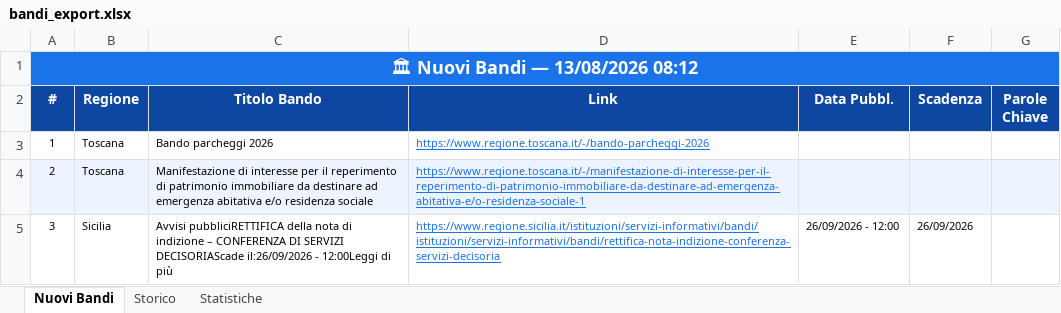
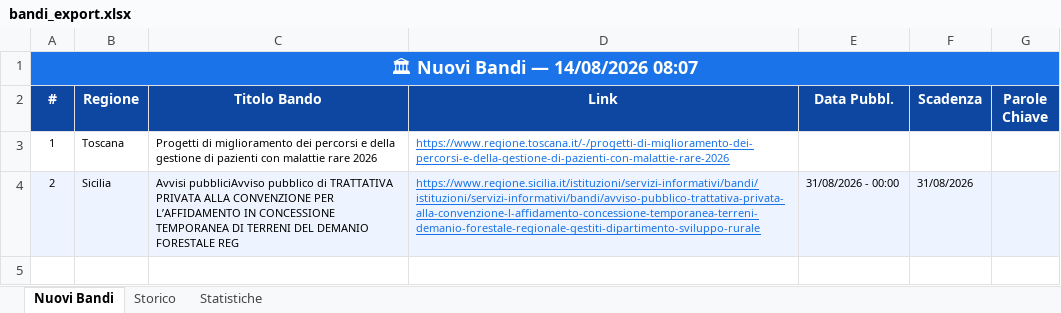
Before and after one commit to cdalvise/bandi-monitor, an Excel workbook: data/bandi_export.xlsx, sheet Nuovi Bandi, drawn as a sheet; values as stored, in another font and other column widths than the file's, no borders; the diff names each change by its address in the sheet, - before the commit and + after, or states it on an @@ line.

```diff
--- a/data/bandi_export.xlsx (sheet Nuovi Bandi)
+++ b/data/bandi_export.xlsx (sheet Nuovi Bandi)
-A1 (#): 🏛 Nuovi Bandi — 13/08/2026 08:12
+A1 (#): 🏛 Nuovi Bandi — 14/08/2026 08:07
-C3 (Titolo Bando): Bando parcheggi 2026
+C3 (Titolo Bando): Progetti di miglioramento dei percorsi e della gestione di pazienti con malattie rare 2026
-D3 (Link): https://www.regione.toscana.it/-/bando-parcheggi-2026
+D3 (Link): https://www.regione.toscana.it/-/progetti-di-miglioramento-dei-percorsi-e-della-gestione-di-pazienti-con-malattie-rare-2026
-B4 (Regione): Toscana
+B4 (Regione): Sicilia
-C4 (Titolo Bando): Manifestazione di interesse per il reperimento di patrimonio immobiliare da destinare ad emergenza abitativa e/o residenza sociale
+C4 (Titolo Bando): Avvisi pubbliciAvviso pubblico di TRATTATIVA PRIVATA ALLA CONVENZIONE PER L’AFFIDAMENTO IN CONCESSIONE TEMPORANEA DI TERRENI DEL DEMANIO FORESTALE REG
-D4 (Link): https://www.regione.toscana.it/-/manifestazione-di-interesse-per-il-reperimento-di-patrimonio-immobiliare-da-destinare-ad-emergenza-abitativa-e/o-residenza-sociale-1
+D4 (Link): https://www.regione.sicilia.it/istituzioni/servizi-informativi/bandi/istituzioni/servizi-informativi/bandi/avviso-pubblico-trattativa-privata-alla-convenzione-l-affidamento-concessione-temporanea-terreni-demanio-forestale-regionale-gestiti-dipartimento-sviluppo-rurale
-E4 (Data Pubbl.): (empty)
+E4 (Data Pubbl.): 31/08/2026 - 00:00
-F4 (Scadenza): (empty)
+F4 (Scadenza): 31/08/2026
-row 5: 3 | Sicilia | Avvisi pubbliciRETTIFICA della nota di indizione – CONFERENZA DI SERVIZI DECISORIAScade il:26/09/2026 - 12:00Leggi di più | https://www.regione.sicilia.it/istituzioni/servizi-informativi/bandi/istituzioni/servizi-informativi/bandi/rettifica-nota-indizione-conferenza-servizi-decisoria | 26/09/2026 - 12:00 | 26/09/2026
```
Also changed, not shown: sheet Storico, sheet Statistiche, 1 other file.
